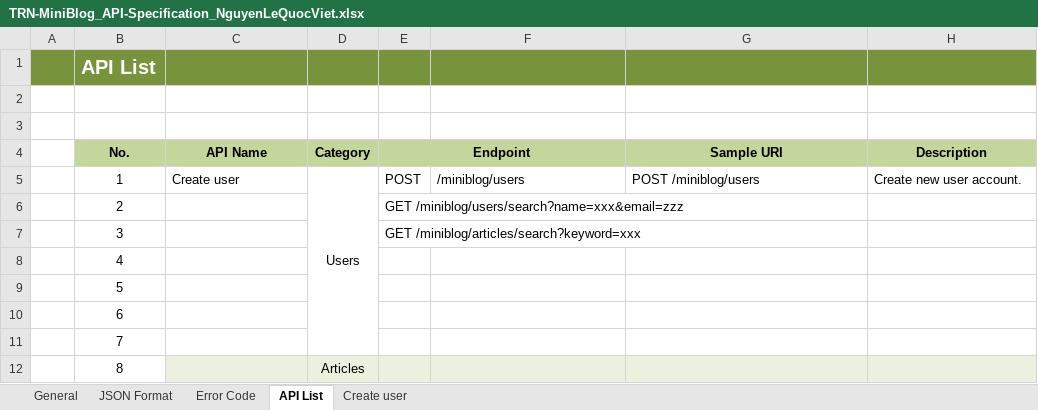
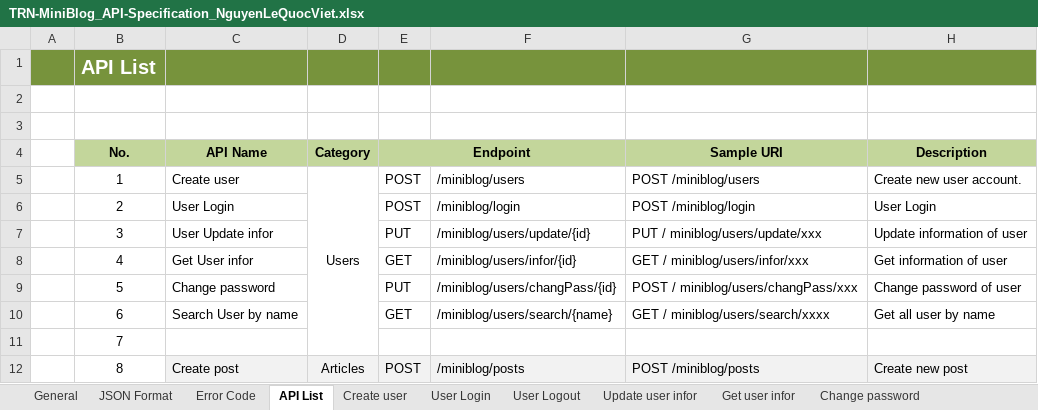
Before and after one commit to Mulodo-Java-Training/miniblog-nguyen.viet, an Excel workbook: doc/backend/api/TRN-MiniBlog_API-Specification_NguyenLeQuocViet.xlsx, sheet API List, drawn as a sheet; only a part is shown; values as stored, in another font and other column widths than the file's, no borders; the diff covers the shown part only; the diff names each change by its address in the sheet, - before the commit and + after, or states it on an @@ line.

```diff
--- a/doc/backend/api/TRN-MiniBlog_API-Specification_NguyenLeQuocViet.xlsx (sheet API List)
+++ b/doc/backend/api/TRN-MiniBlog_API-Specification_NguyenLeQuocViet.xlsx (sheet API List)
+sheet tab: User Login
+sheet tab: User Logout
+sheet tab: Update user infor
+sheet tab: Get user infor
+sheet tab: Change password
-C6 (API Name): (empty)
+C6 (API Name): User Login
-E6 (Endpoint): GET /miniblog/users/search?name=xxx&email=zzz
+E6 (Endpoint): POST
-F6: (empty)
+F6: /miniblog/login
-G6 (Sample URI): (empty)
+G6 (Sample URI): POST /miniblog/login
-H6 (Description): (empty)
+H6 (Description): User Login
-C7 (API Name): (empty)
+C7 (API Name): User Update infor
-E7 (Endpoint): GET /miniblog/articles/search?keyword=xxx
+E7 (Endpoint): PUT
-F7: (empty)
+F7: /miniblog/users/update/{id}
-G7 (Sample URI): (empty)
+G7 (Sample URI): PUT / miniblog/users/update/xxx
-H7 (Description): (empty)
+H7 (Description): Update information of user
-C8 (API Name): (empty)
+C8 (API Name): Get User infor
-E8 (Endpoint): (empty)
+E8 (Endpoint): GET
-F8: (empty)
+F8: /miniblog/users/infor/{id}
-G8 (Sample URI): (empty)
+G8 (Sample URI): GET / miniblog/users/infor/xxx
-H8 (Description): (empty)
+H8 (Description): Get information of user
-C9 (API Name): (empty)
+C9 (API Name): Change password
-E9 (Endpoint): (empty)
+E9 (Endpoint): PUT
-F9: (empty)
+F9: /miniblog/users/changPass/{id}
-G9 (Sample URI): (empty)
+G9 (Sample URI): POST / miniblog/users/changPass/xxx
-H9 (Description): (empty)
+H9 (Description): Change password of user
-C10 (API Name): (empty)
+C10 (API Name): Search User by name
-E10 (Endpoint): (empty)
+E10 (Endpoint): GET
-F10: (empty)
+F10: /miniblog/users/search/{name}
-G10 (Sample URI): (empty)
+G10 (Sample URI): GET / miniblog/users/search/xxxx
-H10 (Description): (empty)
+H10 (Description): Get all user by name
-C12 (API Name): (empty)
+C12 (API Name): Create post
-E12 (Endpoint): (empty)
+E12 (Endpoint): POST
-F12: (empty)
+F12: /miniblog/posts
-G12 (Sample URI): (empty)
+G12 (Sample URI): POST /miniblog/posts
-H12 (Description): (empty)
+H12 (Description): Create new post
```
Also changed, not shown: 45 edited cells and cell formats elsewhere in this sheet, sheet Create user, sheet Error Code, other sheet tabs, charts or pictures.
